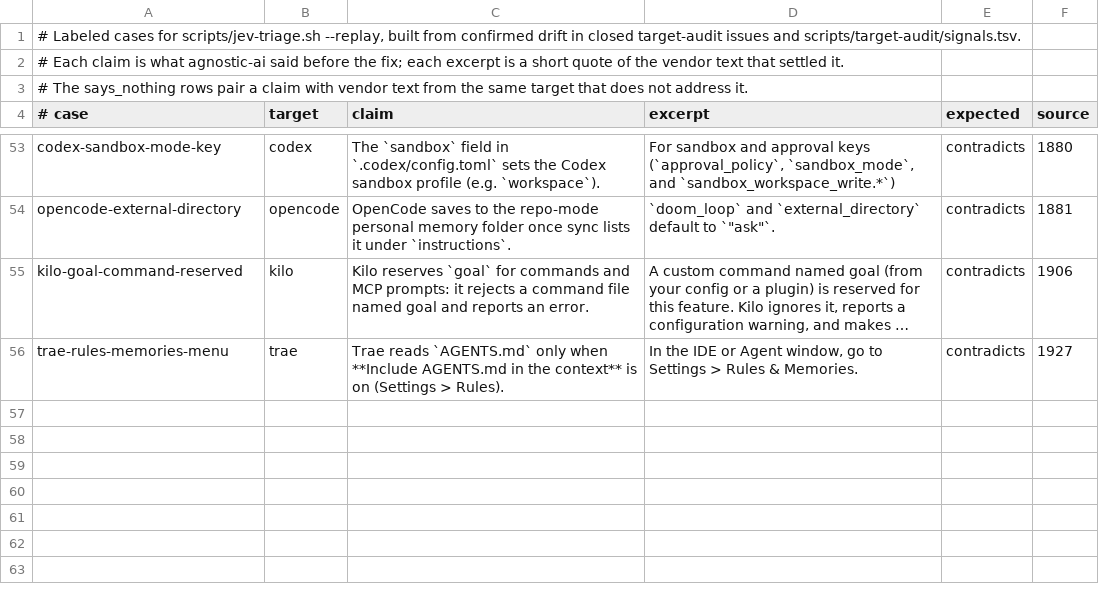
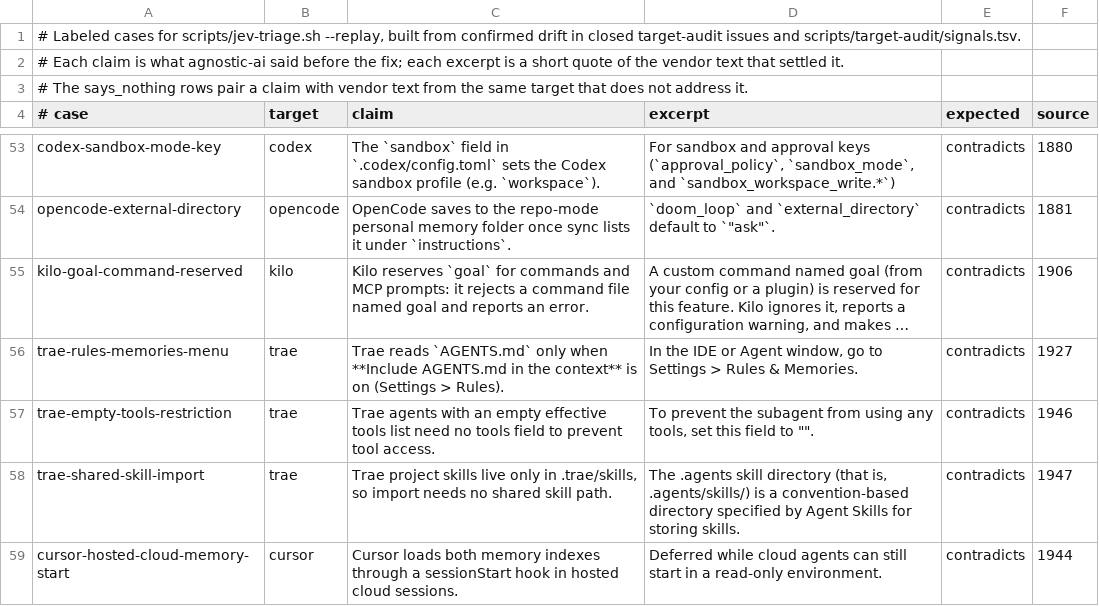
Before and after one commit to Chemaclass/agnostic-ai, a TSV file: scripts/target-audit/triage-cases.tsv, drawn as a sheet; only a part is shown, gaps mark what is left out; long unchanged cells end in …; the diff names each change by its address in the sheet, - before the commit and + after, or states it on an @@ line.

Commit message:
docs: record the October 9 vendor audit (#1951)
Scope Cursor startup memory and refresh audited sources and signals.

Refs #1944, #1946, #1947

```diff
--- a/scripts/target-audit/triage-cases.tsv
+++ b/scripts/target-audit/triage-cases.tsv
+row 57: trae-empty-tools-restriction | trae | Trae agents with an empty effective tools list need no tools field to prevent tool access. | To prevent the subagent from using any tools, set this field to "". | contradicts | 1946
+row 58: trae-shared-skill-import | trae | Trae project skills live only in .trae/skills, so import needs no shared skill path. | The .agents skill directory (that is, .agents/skills/) is a convention-based directory specified by Agent Skills for storing skills. | contradicts | 1947
+row 59: cursor-hosted-cloud-memory-start | cursor | Cursor loads both memory indexes through a sessionStart hook in hosted cloud sessions. | Deferred while cloud agents can still start in a read-only environment. | contradicts | 1944
```
Also changed, not shown: scripts/target-audit/signals.tsv, scripts/target-audit/surface-cases.tsv, 4 other files.
